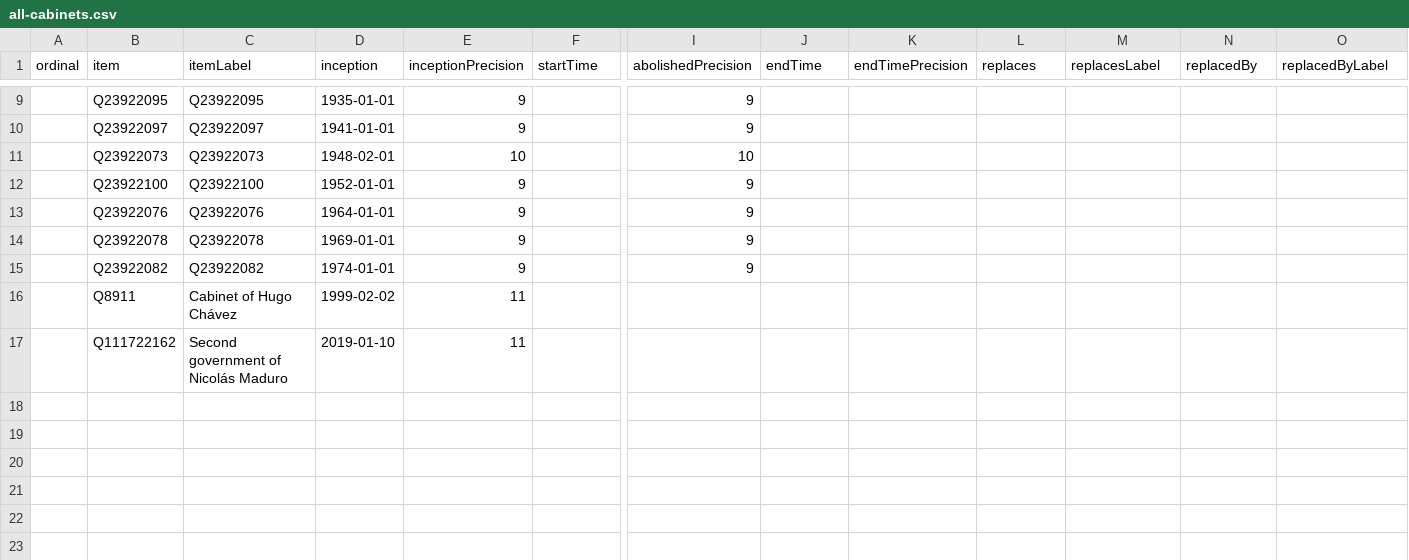
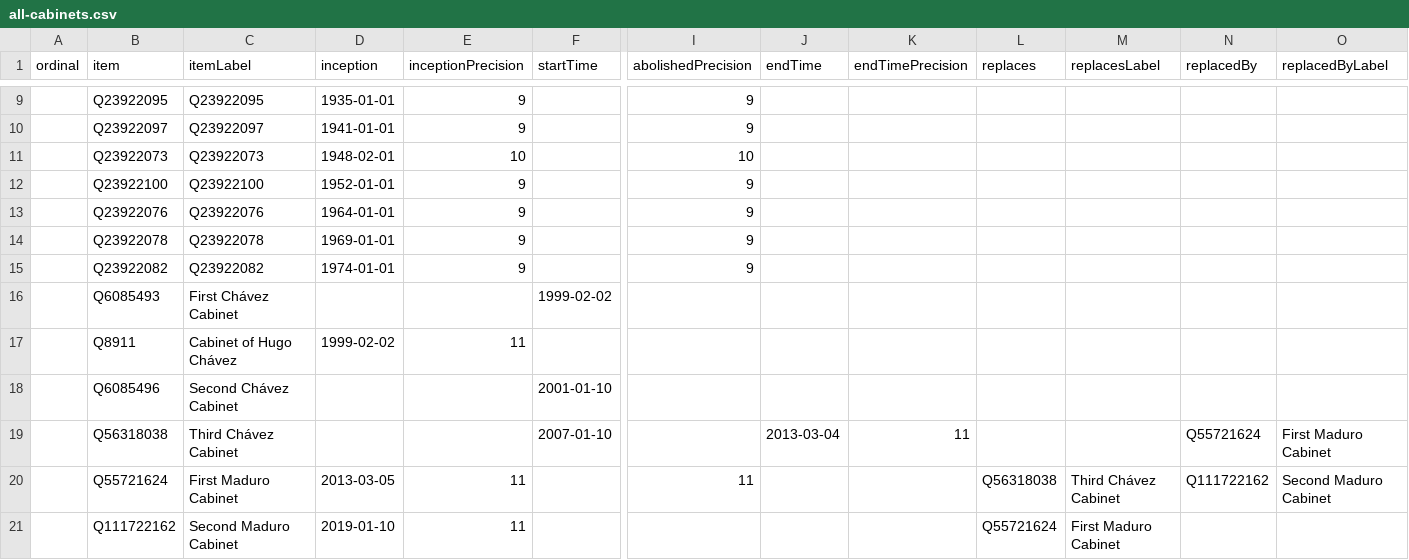
Before and after one commit to every-politician-scrapers/venezuela, a CSV file: wikidata/results/all-cabinets.csv, drawn as a sheet; only a part is shown, gaps mark what is left out; addresses are those after the commit; rows hold the shown columns only; the diff names each change by its address in the sheet, - before the commit and + after, or states it on an @@ line.

```diff
--- a/wikidata/results/all-cabinets.csv
+++ b/wikidata/results/all-cabinets.csv
+row 16:  | Q6085493 | First Chávez Cabinet |  |  | 1999-02-02
+row 18:  | Q6085496 | Second Chávez Cabinet |  |  | 2001-01-10
+row 19:  | Q56318038 | Third Chávez Cabinet |  |  | 2007-01-10 |  | 2013-03-04 | 11 |  |  | Q55721624 | First Maduro Cabinet
+row 20:  | Q55721624 | First Maduro Cabinet | 2013-03-05 | 11 |  | 11 |  |  | Q56318038 | Third Chávez Cabinet | Q111722162 | Second Maduro Cabinet
-C21 (itemLabel): Second government of Nicolás Maduro
+C21 (itemLabel): Second Maduro Cabinet
-L21 (replaces): (empty)
+L21 (replaces): Q55721624
-M21 (replacesLabel): (empty)
+M21 (replacesLabel): First Maduro Cabinet
```
Also changed, not shown: wikidata/results/current-cabinet.csv, wikidata/results/ministries.csv.
